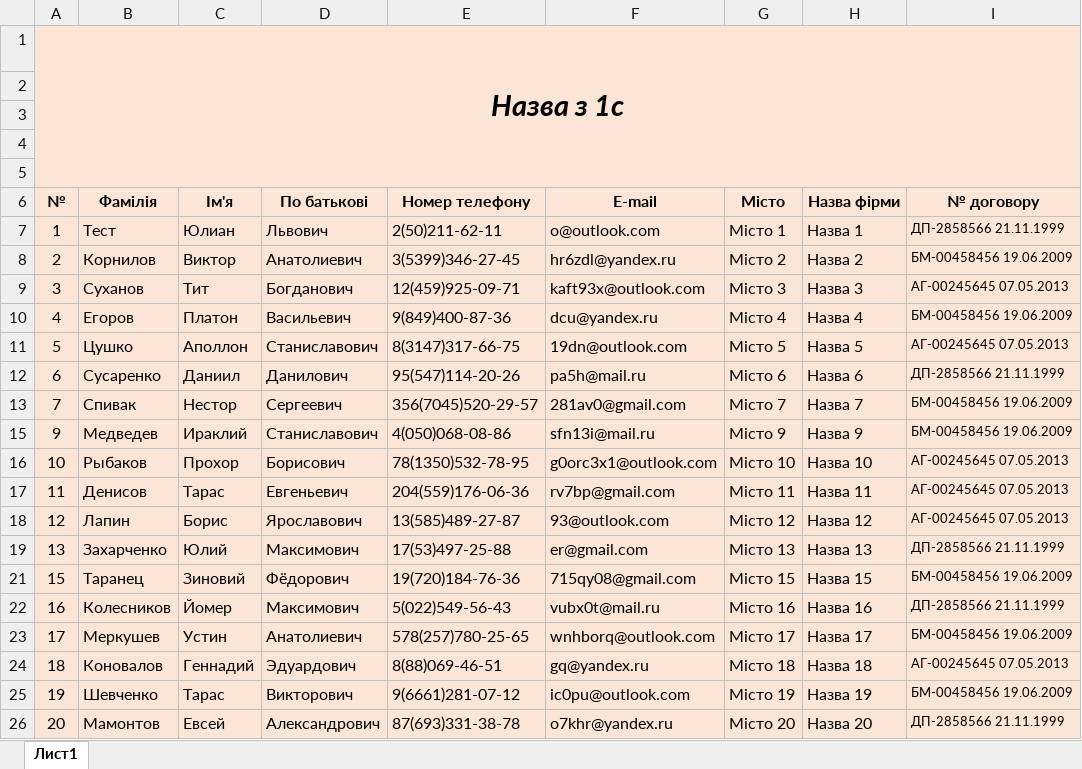
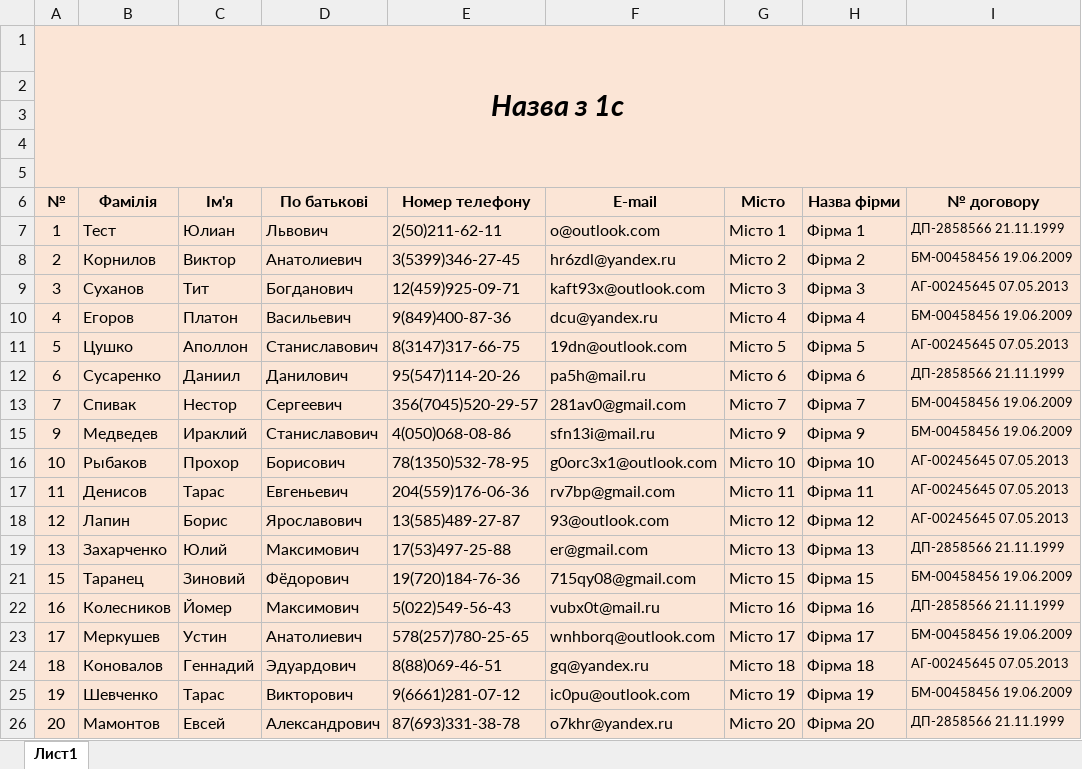
Before and after one commit to MikhailLyvak/Analitic_reporter, an Excel workbook: 1C_Repo/01Klientu.xlsx, sheet Лист1, drawn as a sheet; values as stored, in another font and other column widths than the file's, no borders; the diff names each change by its address in the sheet, - before the commit and + after, or states it on an @@ line.

```diff
--- a/1C_Repo/01Klientu.xlsx (sheet Лист1)
+++ b/1C_Repo/01Klientu.xlsx (sheet Лист1)
-H7 (Назва фірми): Назва 1
+H7 (Назва фірми): Фірма 1
-H8 (Назва фірми): Назва 2
+H8 (Назва фірми): Фірма 2
-H9 (Назва фірми): Назва 3
+H9 (Назва фірми): Фірма 3
-H10 (Назва фірми): Назва 4
+H10 (Назва фірми): Фірма 4
-H11 (Назва фірми): Назва 5
+H11 (Назва фірми): Фірма 5
-H12 (Назва фірми): Назва 6
+H12 (Назва фірми): Фірма 6
-H13 (Назва фірми): Назва 7
+H13 (Назва фірми): Фірма 7
-H15 (Назва фірми): Назва 9
+H15 (Назва фірми): Фірма 9
-H16 (Назва фірми): Назва 10
+H16 (Назва фірми): Фірма 10
-H17 (Назва фірми): Назва 11
+H17 (Назва фірми): Фірма 11
-H18 (Назва фірми): Назва 12
+H18 (Назва фірми): Фірма 12
-H19 (Назва фірми): Назва 13
+H19 (Назва фірми): Фірма 13
-H21 (Назва фірми): Назва 15
+H21 (Назва фірми): Фірма 15
-H22 (Назва фірми): Назва 16
+H22 (Назва фірми): Фірма 16
-H23 (Назва фірми): Назва 17
+H23 (Назва фірми): Фірма 17
-H24 (Назва фірми): Назва 18
+H24 (Назва фірми): Фірма 18
-H25 (Назва фірми): Назва 19
+H25 (Назва фірми): Фірма 19
-H26 (Назва фірми): Назва 20
+H26 (Назва фірми): Фірма 20
```
Also changed, not shown: 1C_Repo/02Продажи.xlsx, class.xlsx, 10 other files.
